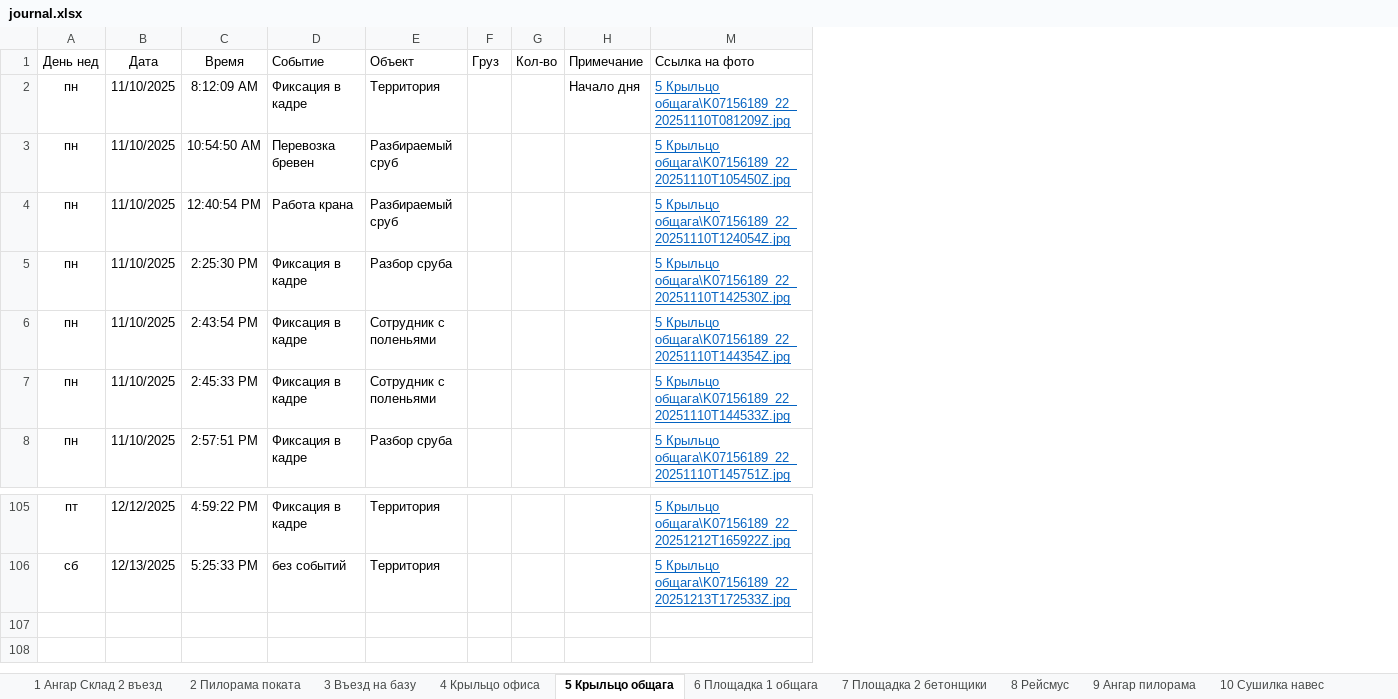
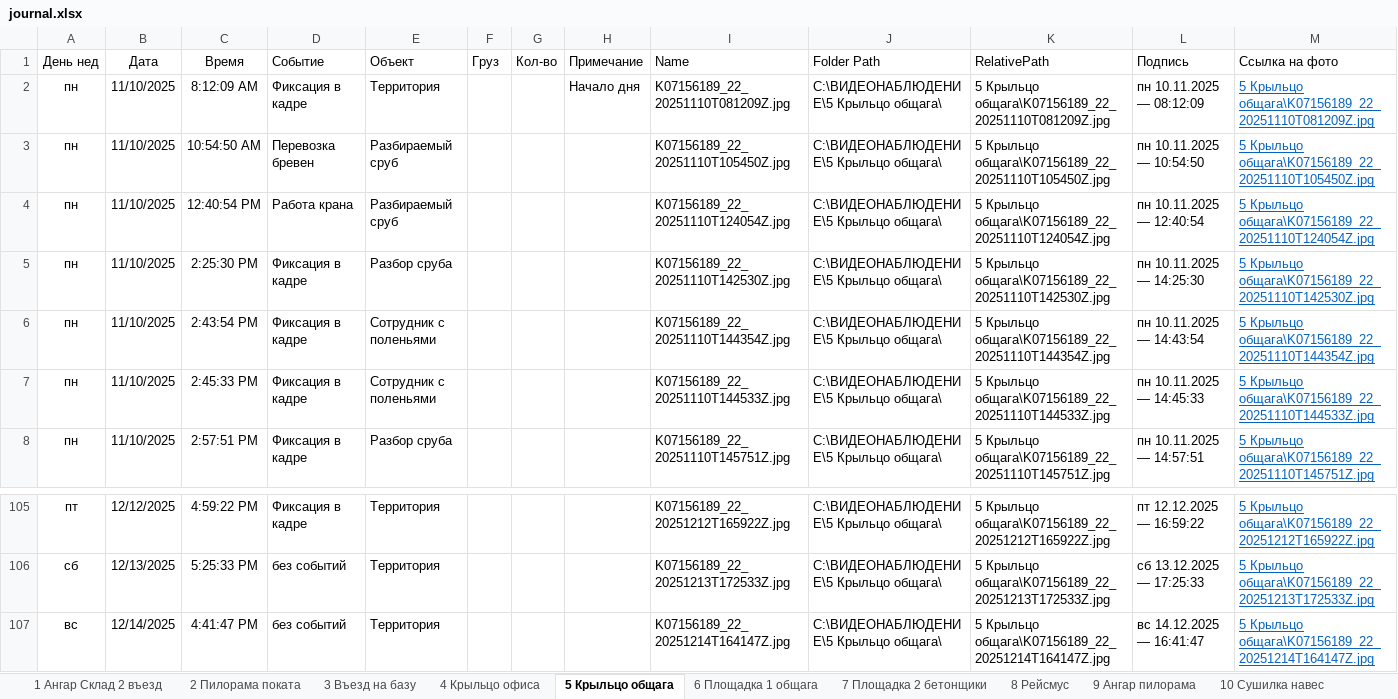
Before and after one commit to lartar02-cloud/asddd, an Excel workbook: journal.xlsx, sheet 5 Крыльцо общага, drawn as a sheet; only a part is shown, gaps mark what is left out; values as stored, in another font and other column widths than the file's, no borders; conditional formats and table styles not drawn; the diff names each change by its address in the sheet, - before the commit and + after, or states it on an @@ line.

```diff
--- a/journal.xlsx (sheet 5 Крыльцо общага)
+++ b/journal.xlsx (sheet 5 Крыльцо общага)
@@ column I (Name) unhidden, rows 2-8: K07156189_22_20251110T081209Z.jpg | K07156189_22_20251110T105450Z.jpg | K07156189_22_20251110T124054Z.jpg | K07156189_22_20251110T142530Z.jpg | K07156189_22_20251110T144354Z.jpg | K07156189_22_20251110T144533Z.jpg | K07156189_22_20251110T145751Z.jpg; rows 105-106: K07156189_22_20251212T165922Z.jpg | K07156189_22_20251213T172533Z.jpg @@
@@ column J (Folder Path) unhidden, rows 2-8: all C:\ВИДЕОНАБЛЮДЕНИЕ\5 Крыльцо общага\; rows 105-106: C:\ВИДЕОНАБЛЮДЕНИЕ\5 Крыльцо общага\ | C:\ВИДЕОНАБЛЮДЕНИЕ\5 Крыльцо общага\ @@
@@ column K (RelativePath) unhidden, rows 2-8: 5 Крыльцо общага\K07156189_22_20251110T081209Z.jpg | 5 Крыльцо общага\K07156189_22_20251110T105450Z.jpg | 5 Крыльцо общага\K07156189_22_20251110T124054Z.jpg | 5 Крыльцо общага\K07156189_22_20251110T142530Z.jpg | 5 Крыльцо общага\K07156189_22_20251110T144354Z.jpg | 5 Крыльцо общага\K07156189_22_20251110T144533Z.jpg | 5 Крыльцо общага\K07156189_22_20251110T145751Z.jpg; rows 105-106: 5 Крыльцо общага\K07156189_22_20251212T165922Z.jpg | 5 Крыльцо общага\K07156189_22_20251213T172533Z.jpg @@
@@ column L (Подпись) unhidden, rows 2-8: пн 10.11.2025 — 08:12:09 | пн 10.11.2025 — 10:54:50 | пн 10.11.2025 — 12:40:54 | пн 10.11.2025 — 14:25:30 | пн 10.11.2025 — 14:43:54 | пн 10.11.2025 — 14:45:33 | пн 10.11.2025 — 14:57:51; rows 105-106: пт 12.12.2025 — 16:59:22 | сб 13.12.2025 — 17:25:33 @@
+row 107: вс | 12/14/2025 | 4:41:47 PM | без событий | Территория |  |  |  | K07156189_22_20251214T164147Z.jpg | C:\ВИДЕОНАБЛЮДЕНИЕ\5 Крыльцо общага\ | 5 Крыльцо общага\K07156189_22_20251214T164147Z.jpg | вс 14.12.2025 — 16:41:47 | 5 Крыльцо общага\K07156189_22_20251214T164147Z.jpg
```
Also changed, not shown: sheet 4 Крыльцо офиса, sheet Стороний транспорт, sheet 9 Ангар пилорама, sheet 1 Ангар Склад 2 въезд, sheet 7 Площадка 2 бетонщики, sheet 13 Склад хол, 7 more sheets, hidden cells, 22 other files.
